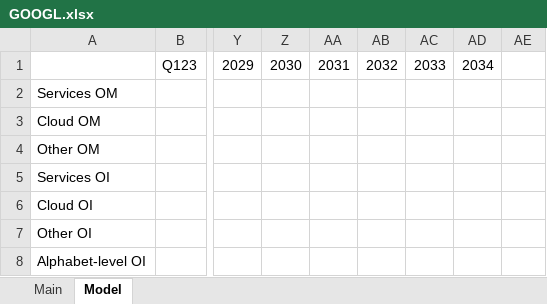
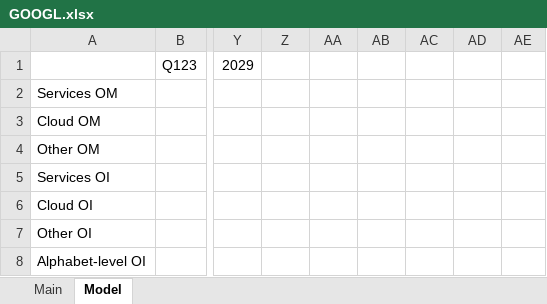
Before and after one commit to LiamRender/models, an Excel workbook: GOOGL.xlsx, sheet Model, drawn as a sheet; only a part is shown, gaps mark what is left out; values as stored, in another font and other column widths than the file's, no borders; charts and pictures not drawn; the diff names each change by its address in the sheet, - before the commit and + after, or states it on an @@ line.

```diff
--- a/GOOGL.xlsx (sheet Model)
+++ b/GOOGL.xlsx (sheet Model)
-Z1: 2030
+Z1: (empty)
-AA1: 2031
+AA1: (empty)
-AB1: 2032
+AB1: (empty)
-AC1: 2033
+AC1: (empty)
-AD1: 2034
+AD1: (empty)
```
Also changed, not shown: ADBE.xlsx, LULU.xlsx, 13 other files.
